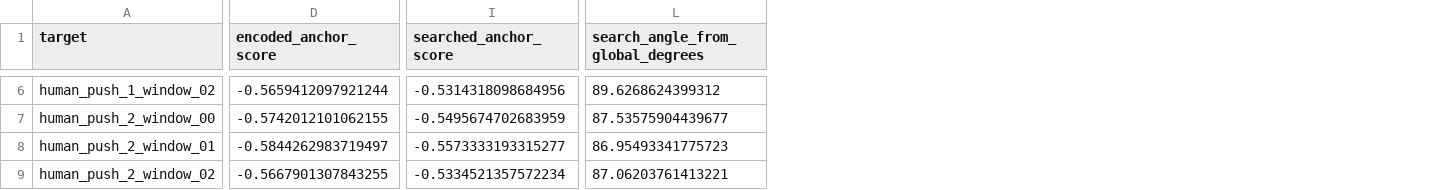
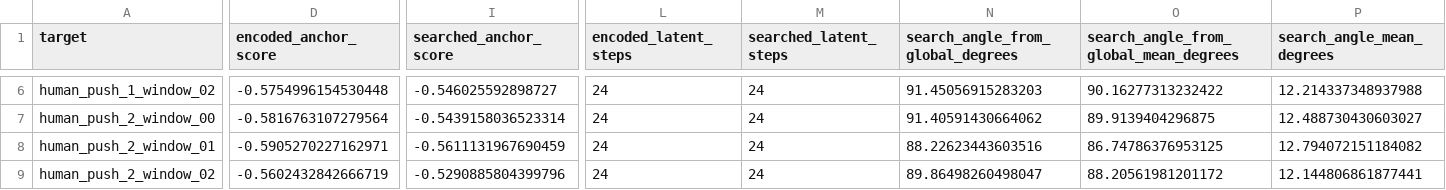
Before and after one commit to RL2-skateboard/Skate-BFM, a CSV file: docs/res/h1_bfm_coverage_bfmzero_official/target_results.csv, drawn as a sheet; only a part is shown, gaps mark what is left out; addresses are those after the commit; the diff covers the shown part only; the diff names each change by its address in the sheet, - before the commit and + after, or states it on an @@ line.

Commit message:
Record time-aligned H1 trajectory results

```diff
--- a/docs/res/h1_bfm_coverage_bfmzero_official/target_results.csv
+++ b/docs/res/h1_bfm_coverage_bfmzero_official/target_results.csv
+column L (encoded_latent_steps), rows 6-9: all 24
+column M (searched_latent_steps), rows 6-9: all 24
+column O, row 1: search_angle_from_global_mean_degrees; rows 6-9: 90.16277313232422 | 89.9139404296875 | 86.74786376953125 | 88.20561981201172
+column P (search_angle_mean_degrees), rows 6-9: 12.214337348937988 | 12.488730430603027 | 12.794072151184082 | 12.144806861877441
-D6 (encoded_anchor_score): -0.5659412097921244
+D6 (encoded_anchor_score): -0.5754996154530448
-I6 (searched_anchor_score): -0.5314318098684956
+I6 (searched_anchor_score): -0.546025592898727
-N6 (search_angle_from_global_degrees): 89.6268624399312
+N6 (search_angle_from_global_degrees): 91.45056915283203
-D7 (encoded_anchor_score): -0.5742012101062155
+D7 (encoded_anchor_score): -0.5816763107279564
-I7 (searched_anchor_score): -0.5495674702683959
+I7 (searched_anchor_score): -0.5439158036523314
-N7 (search_angle_from_global_degrees): 87.53575904439677
+N7 (search_angle_from_global_degrees): 91.40591430664062
-D8 (encoded_anchor_score): -0.5844262983719497
+D8 (encoded_anchor_score): -0.5905270227162971
-I8 (searched_anchor_score): -0.5573333193315277
+I8 (searched_anchor_score): -0.5611131967690459
-N8 (search_angle_from_global_degrees): 86.95493341775723
+N8 (search_angle_from_global_degrees): 88.22623443603516
-D9 (encoded_anchor_score): -0.5667901307843255
+D9 (encoded_anchor_score): -0.5602432842666719
-I9 (searched_anchor_score): -0.5334521357572234
+I9 (searched_anchor_score): -0.5290885804399796
-N9 (search_angle_from_global_degrees): 87.06203761413221
+N9 (search_angle_from_global_degrees): 89.86498260498047
```
Also changed, not shown: 40 edited cells elsewhere in this file, 31 other files.
